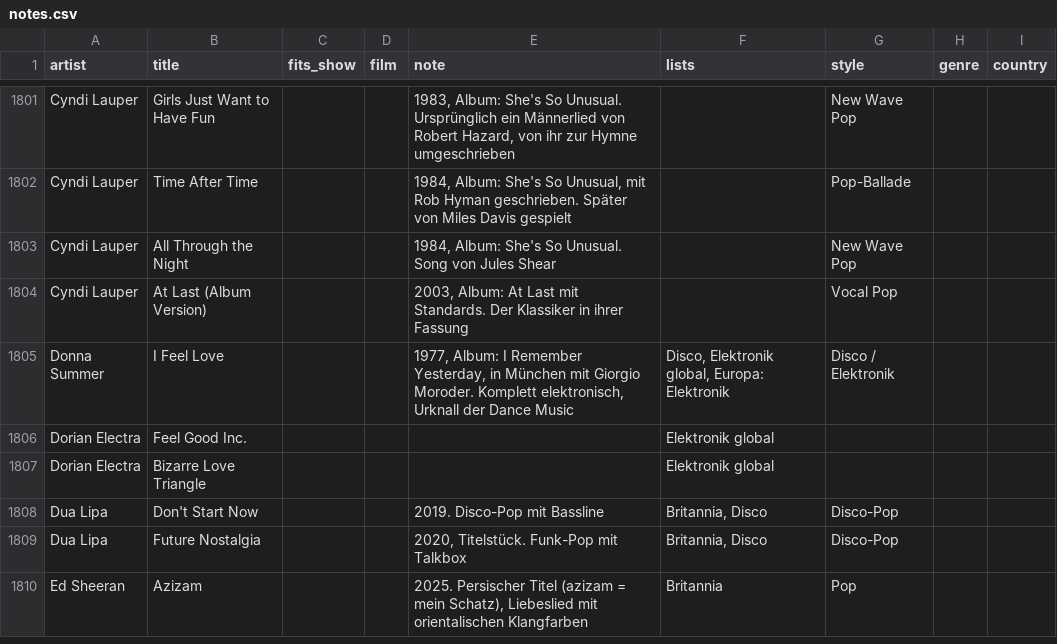
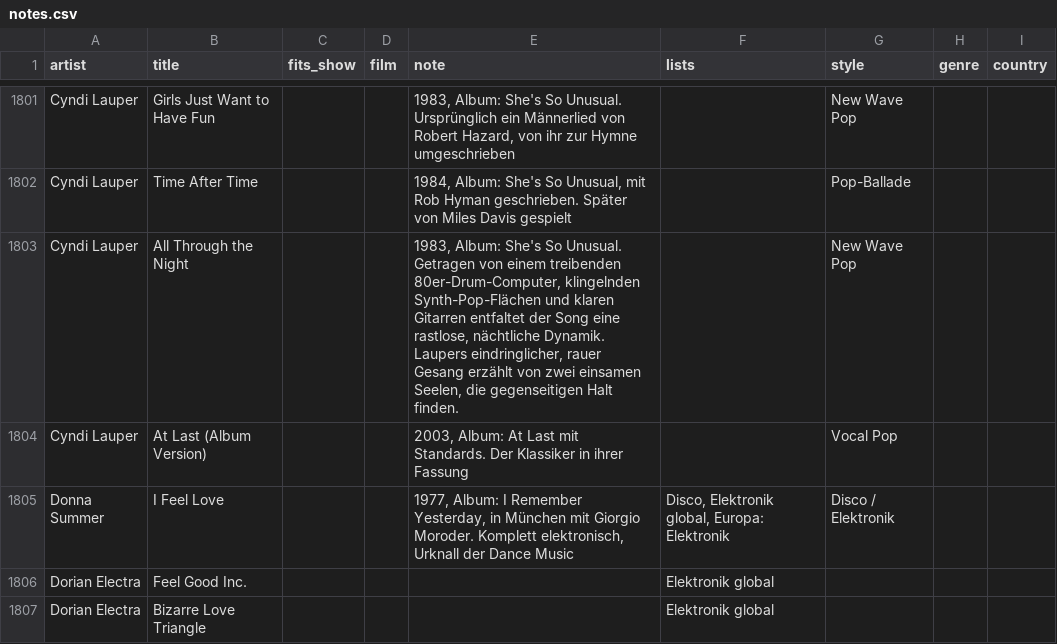
Before and after one commit to TF-Schedule/dj-claude-schedule, a CSV file: data/notes.csv, drawn as a sheet; only a part is shown, gaps mark what is left out; the shorter side is filled out with more unchanged rows.

Commit message:
Fix year and enhance description for Cyndi Lauper's song
Updated the year and description for 'All Through the Night' by Cyndi Lauper.

```diff
--- a/data/notes.csv
+++ b/data/notes.csv
@@ -1802,3 +1802,3 @@ Cyndi Lauper,Girls Just Want to Have Fun,,,"1983, Album: She's So Unusual. Urspr
 Cyndi Lauper,Time After Time,,,"1984, Album: She's So Unusual, mit Rob Hyman geschrieben. Später von Miles Davis gespielt",,Pop-Ballade,,
-Cyndi Lauper,All Through the Night,,,"1984, Album: She's So Unusual. Song von Jules Shear",,New Wave Pop,,
+Cyndi Lauper,All Through the Night,,,"1983, Album: She's So Unusual. Getragen von einem treibenden 80er-Drum-Computer, klingelnden Synth-Pop-Flächen und klaren Gitarren entfaltet der Song eine rastlose, nächtliche Dynamik. Laupers eindringlicher, rauer Gesang erzählt von zwei einsamen Seelen, die gegenseitigen Halt finden.",,New Wave Pop,,
 Cyndi Lauper,At Last (Album Version),,,"2003, Album: At Last mit Standards. Der Klassiker in ihrer Fassung",,Vocal Pop,,
```
